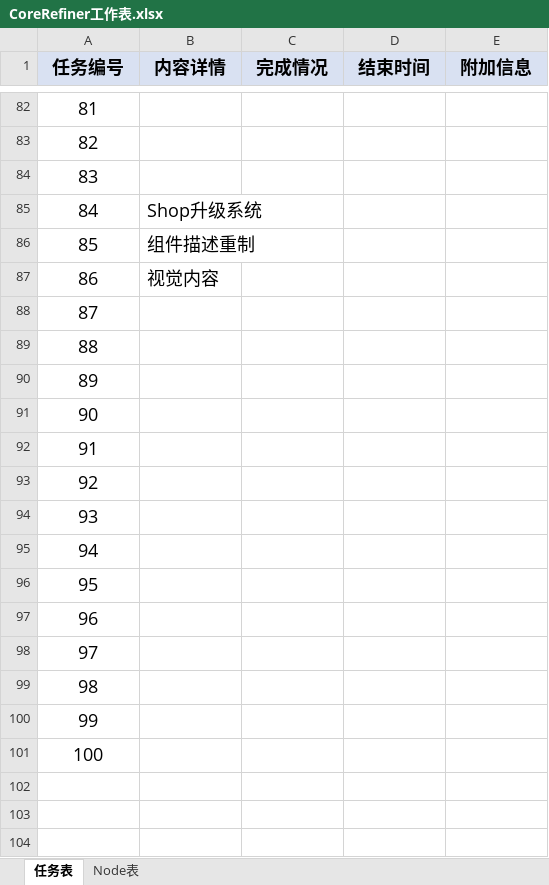
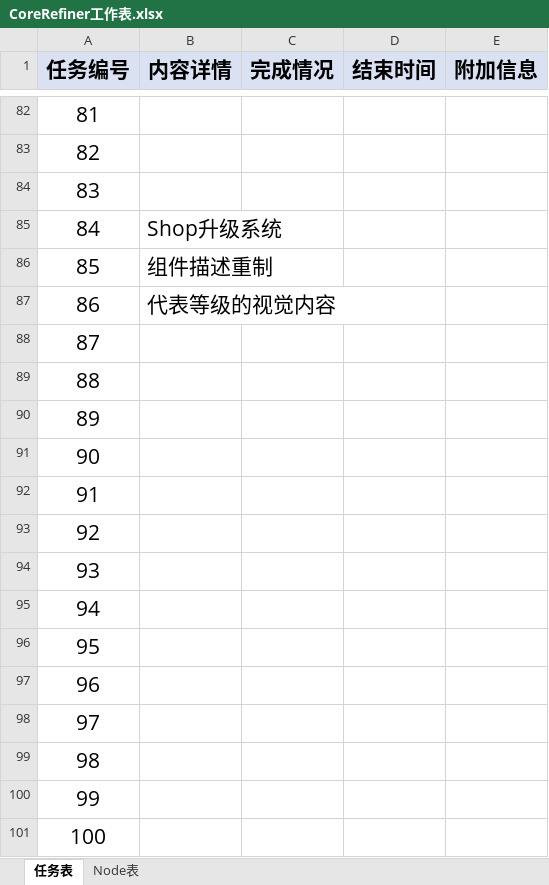
Before and after one commit to MrMedius/CoreRefiner, an Excel workbook: CoreRefiner工作表.xlsx, sheet 任务表, drawn as a sheet; only a part is shown, gaps mark what is left out; values as stored, in another font and other column widths than the file's, no borders; the diff covers the shown part only; the diff names each change by its address in the sheet, - before the commit and + after, or states it on an @@ line.

```diff
--- a/CoreRefiner工作表.xlsx (sheet 任务表)
+++ b/CoreRefiner工作表.xlsx (sheet 任务表)
@@ A1:E1 text size: larger @@
@@ A82:A84 text size: larger @@
@@ A85:B87 text size: larger @@
-B87 (内容详情): 视觉内容
+B87 (内容详情): 代表等级的视觉内容
@@ A88:A101 text size: larger @@
```
Also changed, not shown: 2 edited cells and cell formats elsewhere in this sheet, sheet Node表, 16 other files.
